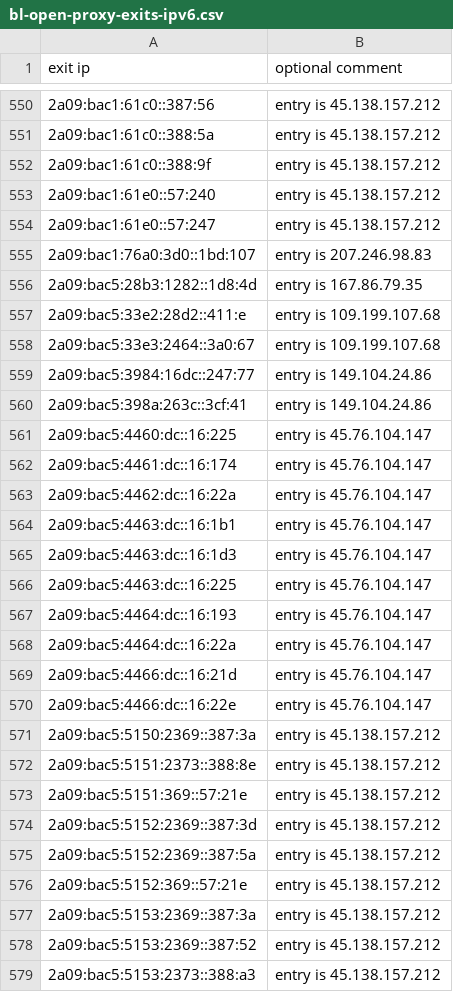
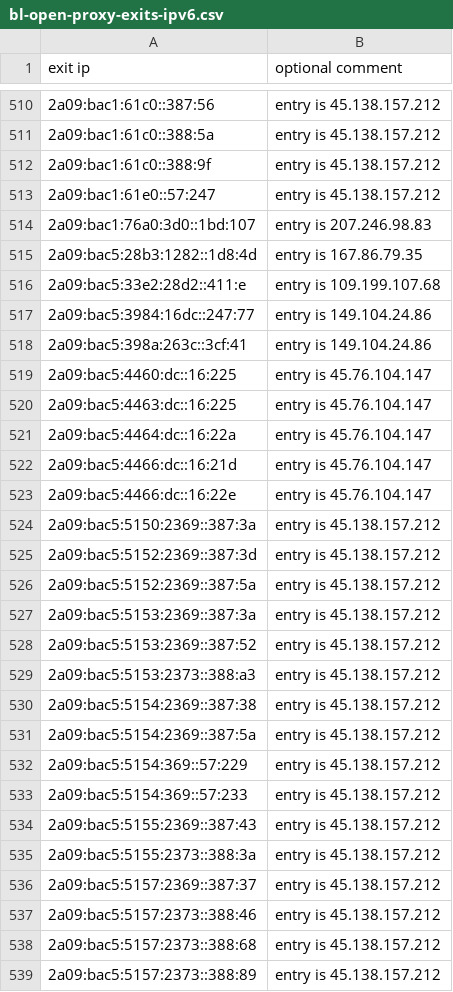
Before and after one commit to mannfredcom/daily-proxy-ips, a CSV file: bl-open-proxy-exits-ipv6.csv, drawn as a sheet; only a part is shown, gaps mark what is left out; the shorter side is filled out with more unchanged rows; removed rows and columns are numbered as before the commit, all else as after; the diff covers the shown part only; the diff names each change by its address in the sheet, - before the commit and + after, or states it on an @@ line.

```diff
--- a/bl-open-proxy-exits-ipv6.csv
+++ b/bl-open-proxy-exits-ipv6.csv
-row 553: 2a09:bac1:61e0::57:240 | entry is 45.138.157.212
-row 558: 2a09:bac5:33e3:2464::3a0:67 | entry is 109.199.107.68
-row 562: 2a09:bac5:4461:dc::16:174 | entry is 45.76.104.147
-row 563: 2a09:bac5:4462:dc::16:22a | entry is 45.76.104.147
-row 564: 2a09:bac5:4463:dc::16:1b1 | entry is 45.76.104.147
-row 565: 2a09:bac5:4463:dc::16:1d3 | entry is 45.76.104.147
-row 567: 2a09:bac5:4464:dc::16:193 | entry is 45.76.104.147
-row 572: 2a09:bac5:5151:2373::388:8e | entry is 45.138.157.212
-row 573: 2a09:bac5:5151:369::57:21e | entry is 45.138.157.212
-row 576: 2a09:bac5:5152:369::57:21e | entry is 45.138.157.212
```
Also changed, not shown: 6 added rows, 66 removed rows and 6 edited cells elsewhere in this file, 1 other file.
